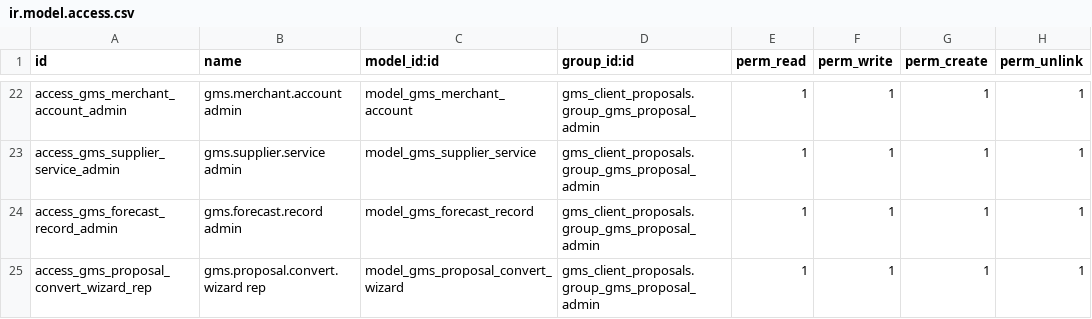
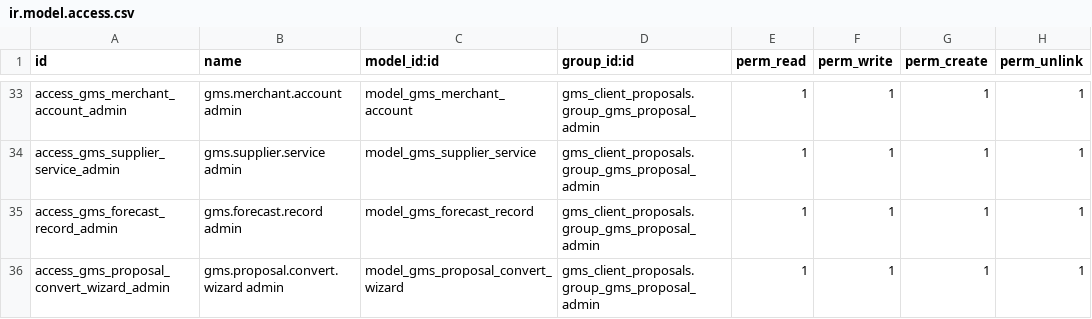
Before and after one commit to GrowthManagementSolutions/Odoo, a CSV file: custom_addons/gms_client_proposals/security/ir.model.access.csv, drawn as a sheet; only a part is shown, gaps mark what is left out; the diff covers the shown part only.

```diff
--- a/custom_addons/gms_client_proposals/security/ir.model.access.csv
+++ b/custom_addons/gms_client_proposals/security/ir.model.access.csv
@@ -24,2 +35,2 @@ access_gms_supplier_service_admin,gms.supplier.service admin,model_gms_supplier_
 access_gms_forecast_record_admin,gms.forecast.record admin,model_gms_forecast_record,gms_client_proposals.group_gms_proposal_admin,1,1,1,1
-access_gms_proposal_convert_wizard_rep,gms.proposal.convert.wizard rep,model_gms_proposal_convert_wizard,gms_client_proposals.group_gms_proposal_admin,1,1,1,1
+access_gms_proposal_convert_wizard_admin,gms.proposal.convert.wizard admin,model_gms_proposal_convert_wizard,gms_client_proposals.group_gms_proposal_admin,1,1,1,1
```
Also changed, not shown: 11 added rows and 7 moved rows elsewhere in this file, 2 other files.
